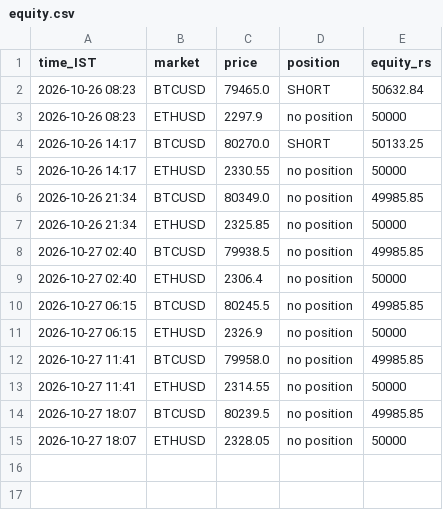
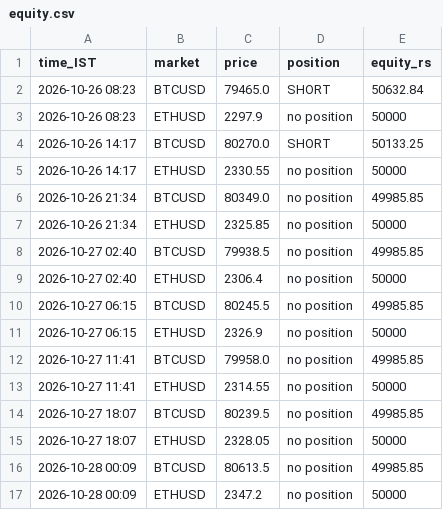
Before and after one commit to JPonline-cmd/paper-trading-bot, a CSV file: rsi_bot/equity.csv, drawn as a sheet; the diff names each change by its address in the sheet, - before the commit and + after, or states it on an @@ line.

```diff
--- a/rsi_bot/equity.csv
+++ b/rsi_bot/equity.csv
+row 16: 2026-10-28 00:09 | BTCUSD | 80613.5 | no position | 49985.85
+row 17: 2026-10-28 00:09 | ETHUSD | 2347.2 | no position | 50000
```
Also changed, not shown: 3 other files.
